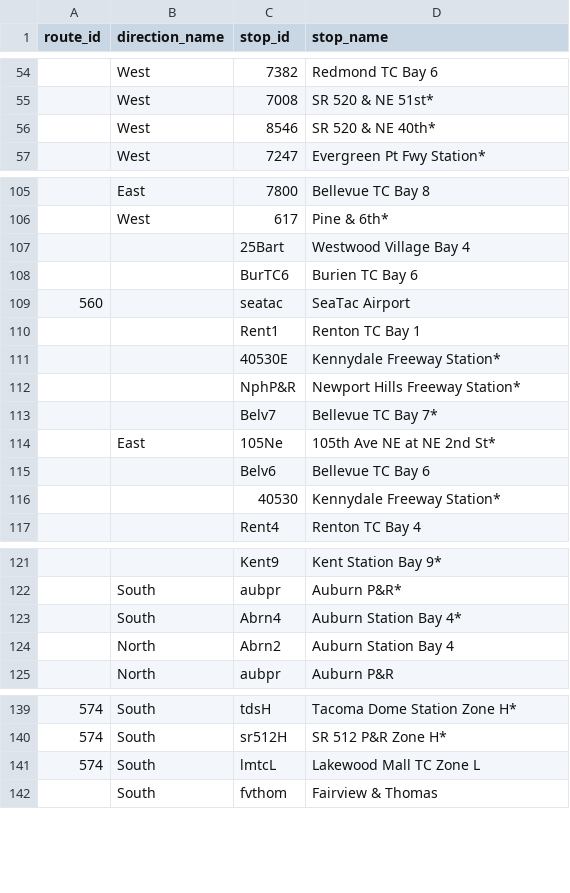
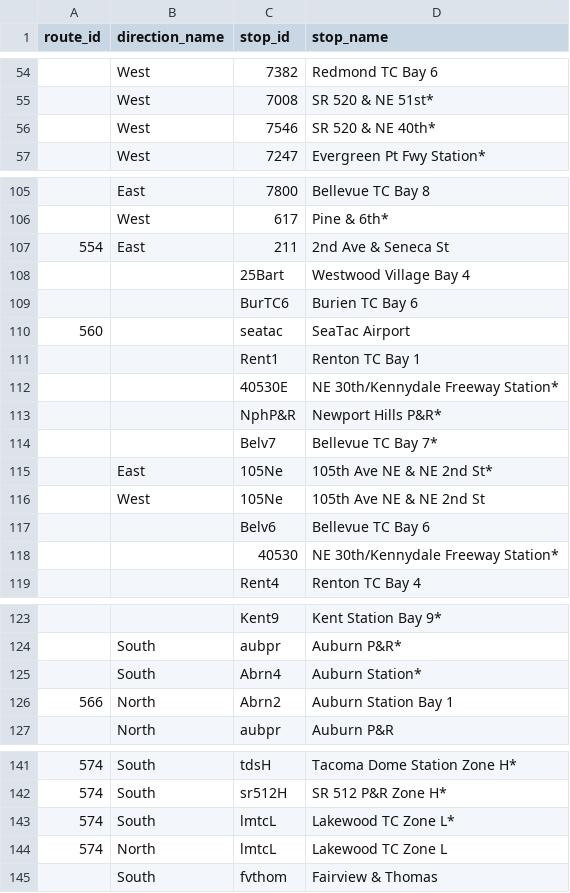
Before and after one commit to alexanderlew/alexanderlew.github.io, a CSV file: data/stop_name_exceptions.csv, drawn as a sheet; only a part is shown, gaps mark what is left out; the diff covers the shown part only.

Commit message:
Update stop_name_exceptions.csv

```diff
--- a/data/stop_name_exceptions.csv
+++ b/data/stop_name_exceptions.csv
@@ -55,3 +55,3 @@ route_id,direction_name,stop_id,stop_name
 ,West,7008,SR 520 & NE 51st*
-,West,8546,SR 520 & NE 40th*
+,West,7546,SR 520 & NE 40th*
 ,West,7247,Evergreen Pt Fwy Station*
@@ -106,2 +106,3 @@ route_id,direction_name,stop_id,stop_name
 ,West,617,Pine & 6th*
+554,East,211, 2nd Ave & Seneca St
 ,,25Bart,Westwood Village Bay 4
@@ -110,8 +111,9 @@ route_id,direction_name,stop_id,stop_name
 ,,Rent1,Renton TC Bay 1
-,,40530E,Kennydale Freeway Station*
-,,NphP&R,Newport Hills Freeway Station*
+,,40530E,NE 30th/Kennydale Freeway Station*
+,,NphP&R,Newport Hills P&R*
 ,,Belv7,Bellevue TC Bay 7*
-,East,105Ne,105th Ave NE at NE 2nd St*
+,East,105Ne,105th Ave NE & NE 2nd St*
+,West,105Ne,105th Ave NE & NE 2nd St
 ,,Belv6,Bellevue TC Bay 6
-,,40530,Kennydale Freeway Station*
+,,40530,NE 30th/Kennydale Freeway Station*
 ,,Rent4,Renton TC Bay 4
@@ -122,4 +124,4 @@ route_id,direction_name,stop_id,stop_name
 ,South,aubpr,Auburn P&R*
-,South,Abrn4,Auburn Station Bay 4*
-,North,Abrn2,Auburn Station Bay 4
+,South,Abrn4,Auburn Station*
+566,North,Abrn2,Auburn Station Bay 1
 ,North,aubpr,Auburn P&R
@@ -140,3 +142,4 @@ route_id,direction_name,stop_id,stop_name
 574,South,sr512H,SR 512 P&R Zone H*
-574,South,lmtcL,Lakewood Mall TC Zone L
+574,South,lmtcL,Lakewood TC Zone L*
+574,North,lmtcL,Lakewood TC Zone L
 ,South,fvthom,Fairview & Thomas
```
Also changed, not shown: 5 edited cells elsewhere in this file.
